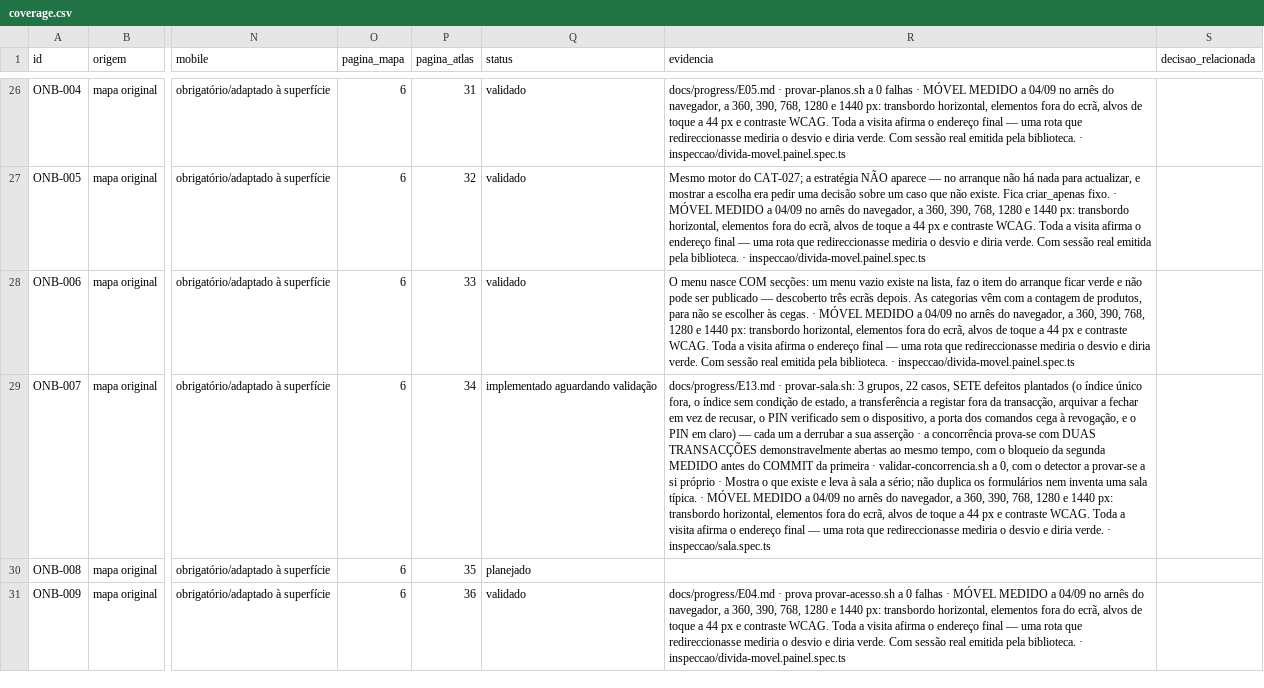
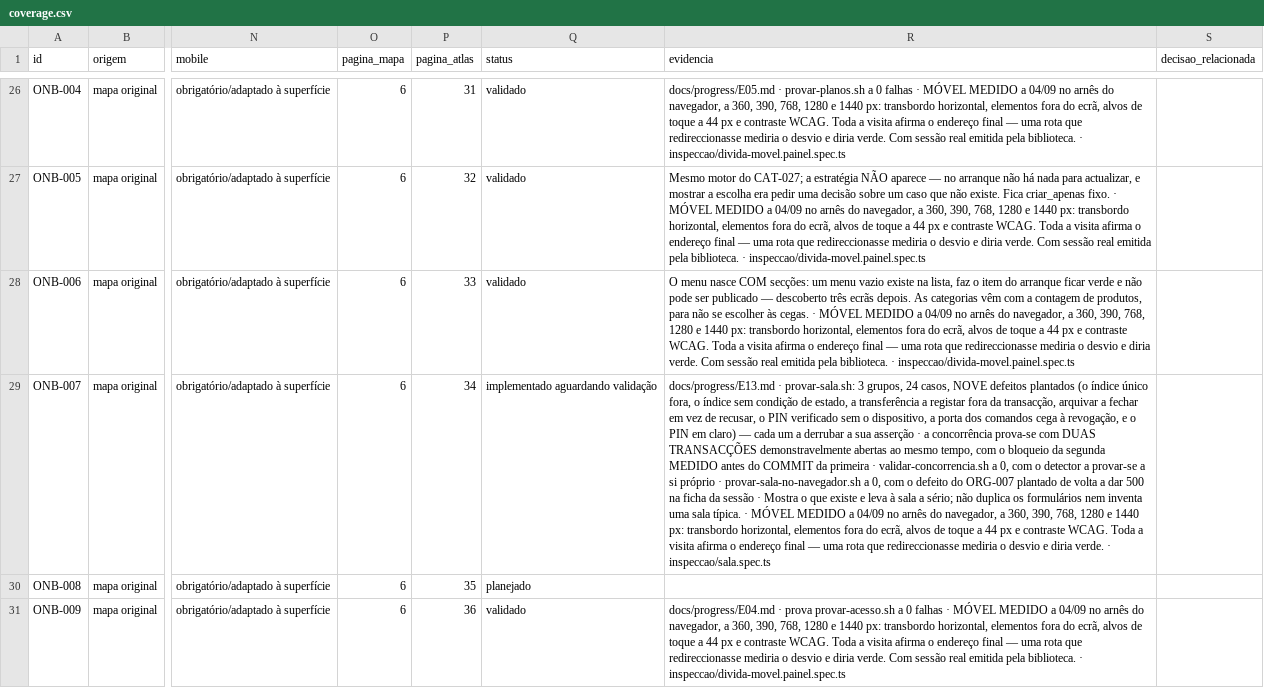
Before and after one commit to wilberstaedt/bossaos, a CSV file: docs/progress/coverage.csv, drawn as a sheet; only a part is shown, gaps mark what is left out; the diff covers the shown part only; the diff names each change by its address in the sheet, - before the commit and + after, or states it on an @@ line.

```diff
--- a/docs/progress/coverage.csv
+++ b/docs/progress/coverage.csv
-R29 (evidencia): …3 grupos, 22 casos, SETE defeitos plantados (o índice único fora, o índice sem condição de estado, a transferência a registar fora da transacção, arquivar a fechar em vez de recusar, o PIN verificado sem o dispositivo, a porta dos comandos cega à revogação, e o PIN em claro) — cada um a derrubar a sua asserção · a concorrência prova-se com DUAS TRANSACÇÕES demonstravelmente abertas ao mesmo tempo, com o bloqueio da segunda MEDIDO antes do COMMIT da primeira · validar-concorrencia.sh a 0, com o detector a provar-se a si próprio · Mostra…
+R29 (evidencia): …3 grupos, 24 casos, NOVE defeitos plantados (o índice único fora, o índice sem condição de estado, a transferência a registar fora da transacção, arquivar a fechar em vez de recusar, o PIN verificado sem o dispositivo, a porta dos comandos cega à revogação, e o PIN em claro) — cada um a derrubar a sua asserção · a concorrência prova-se com DUAS TRANSACÇÕES demonstravelmente abertas ao mesmo tempo, com o bloqueio da segunda MEDIDO antes do COMMIT da primeira · validar-concorrencia.sh a 0, com o detector a provar-se a si próprio · provar-sala-no-navegador.sh a 0, com o defeito do ORG-007 plantado de volta a dar 500 na ficha da sessão · Mostra…
```
Also changed, not shown: 16 edited cells elsewhere in this file, 16 other files.
